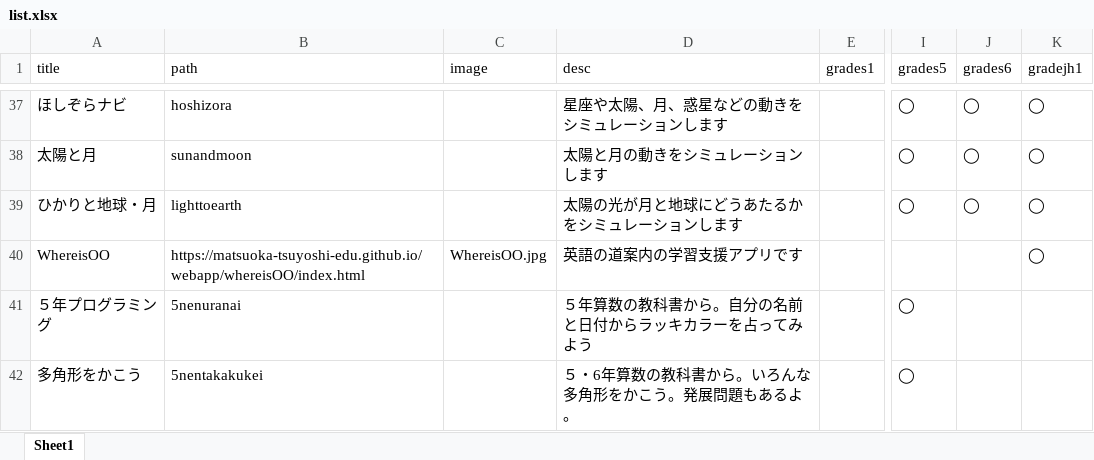
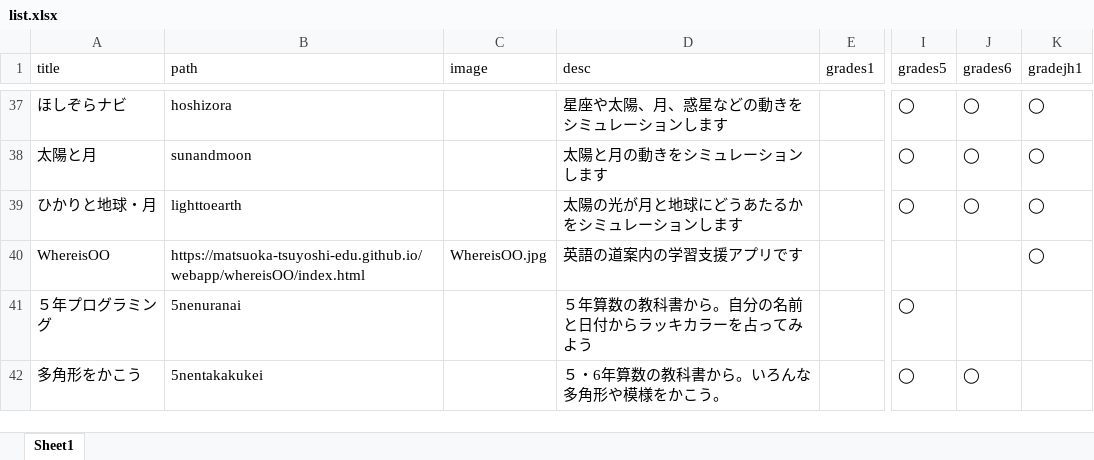
Before and after one commit to matsuoka-tsuyoshi-edu/webapp, an Excel workbook: list.xlsx, sheet Sheet1, drawn as a sheet; only a part is shown, gaps mark what is left out; values as stored, in another font and other column widths than the file's, no borders; the diff names each change by its address in the sheet, - before the commit and + after, or states it on an @@ line.

Commit message:
メニューの文言をかえたその２

```diff
--- a/list.xlsx (sheet Sheet1)
+++ b/list.xlsx (sheet Sheet1)
-D42 (desc): ５・6年算数の教科書から。いろんな多角形をかこう。発展問題もあるよ。
+D42 (desc): ５・6年算数の教科書から。いろんな多角形や模様をかこう。
-J42 (grades6): (empty)
+J42 (grades6): ◯
```
